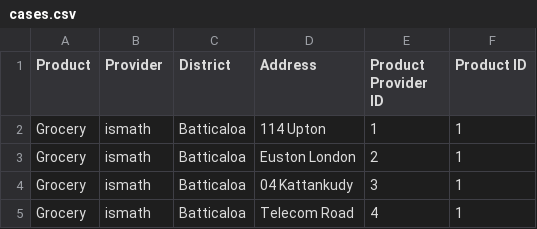
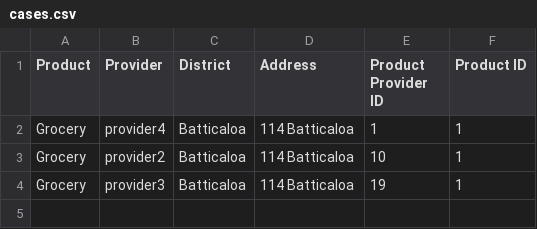
Before and after one commit to Ismath/CBTE1, a CSV file: ecommtradingapp/input/cases.csv, drawn as a sheet.

```diff
--- a/ecommtradingapp/input/cases.csv
+++ b/ecommtradingapp/input/cases.csv
@@ -1,5 +1,4 @@
 Product,Provider,District,Address,Product Provider ID,Product ID
-Grocery,ismath,Batticaloa,114 Upton,1,1
-Grocery,ismath,Batticaloa,Euston London,2,1
-Grocery,ismath,Batticaloa,04 Kattankudy,3,1
-Grocery,ismath,Batticaloa,Telecom Road,4,1
+Grocery,provider4,Batticaloa,114 Batticaloa,1,1
+Grocery,provider2,Batticaloa,114 Batticaloa,10,1
+Grocery,provider3,Batticaloa,114 Batticaloa,19,1
```
Also changed, not shown: ecommtradingapp/input/library.csv, ecommtradingapp/output/library.csv, 43 other files.
